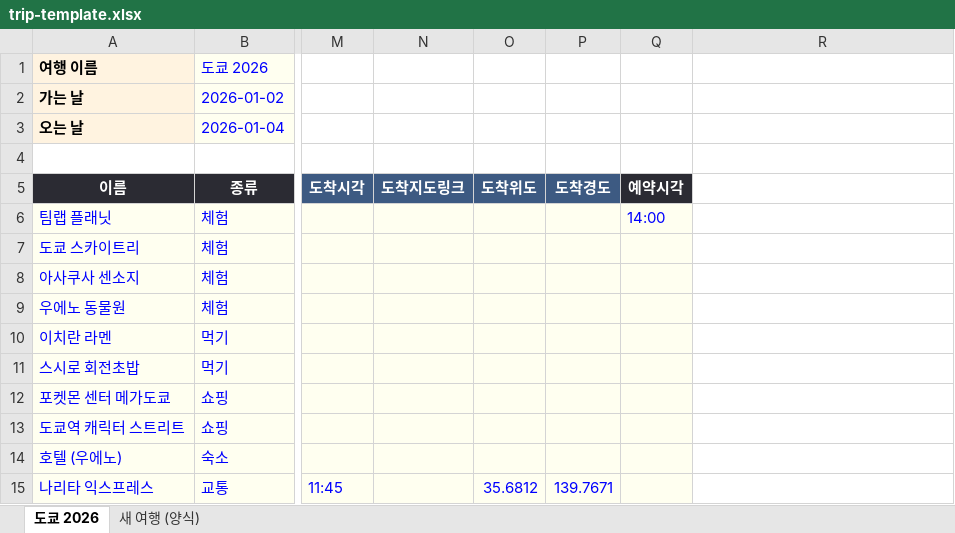
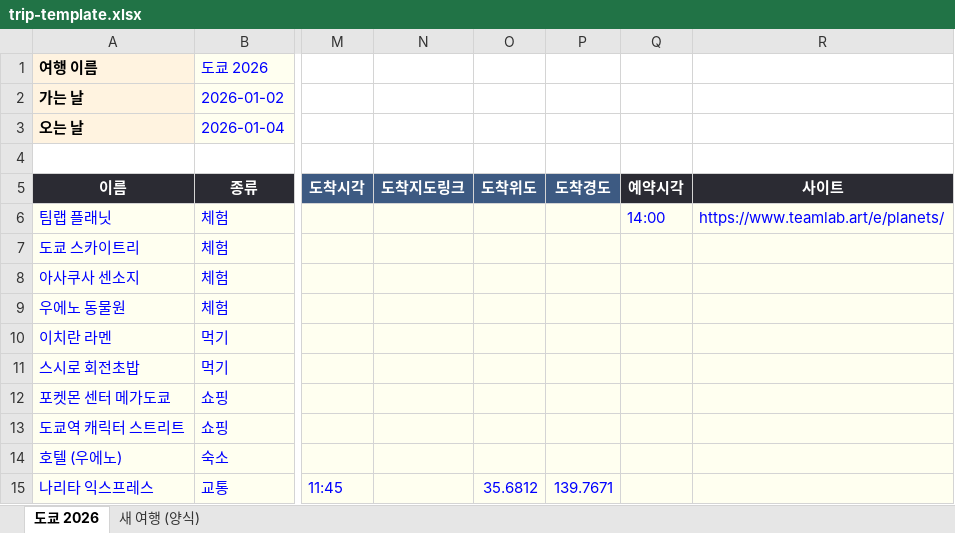
Before and after one commit to ExitMaster/family, an Excel workbook: trip/trip-template.xlsx, sheet 도쿄 2026, drawn as a sheet; only a part is shown, gaps mark what is left out; values as stored, in another font and other column widths than the file's, no borders; the diff names each change by its address in the sheet, - before the commit and + after, or states it on an @@ line.

```diff
--- a/trip/trip-template.xlsx (sheet 도쿄 2026)
+++ b/trip/trip-template.xlsx (sheet 도쿄 2026)
-R5: (empty)
+R5: 사이트
-R5 fill: none
+R5 fill: #2B2B33
-R6 (사이트): (empty)
+R6 (사이트): https://www.teamlab.art/e/planets/
-R6:R15 fill: none
+R6:R15 fill: #FFFFF0
```
Also changed, not shown: sheet 새 여행 (양식), 2 other files.
